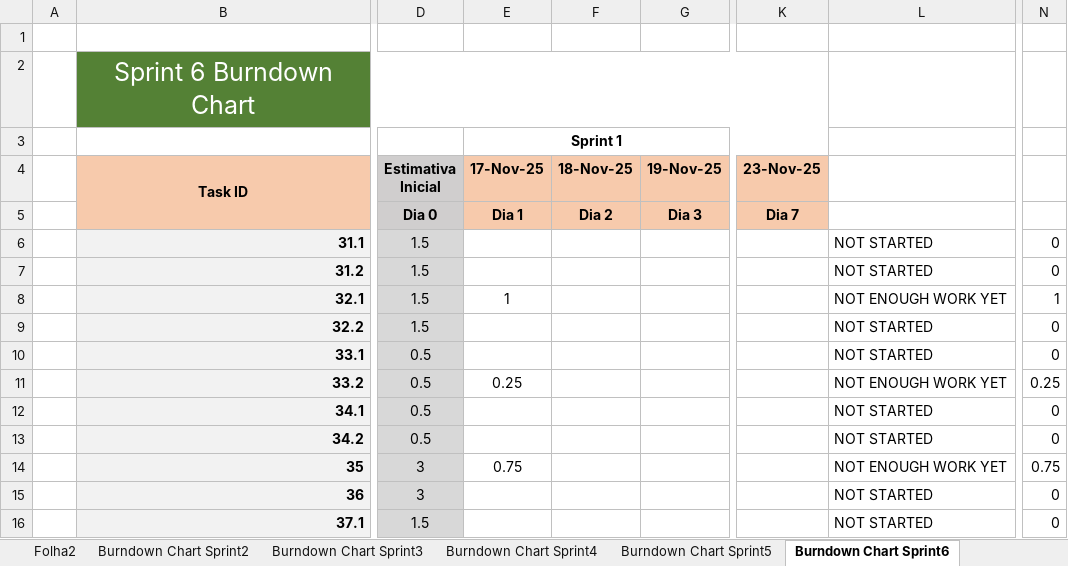
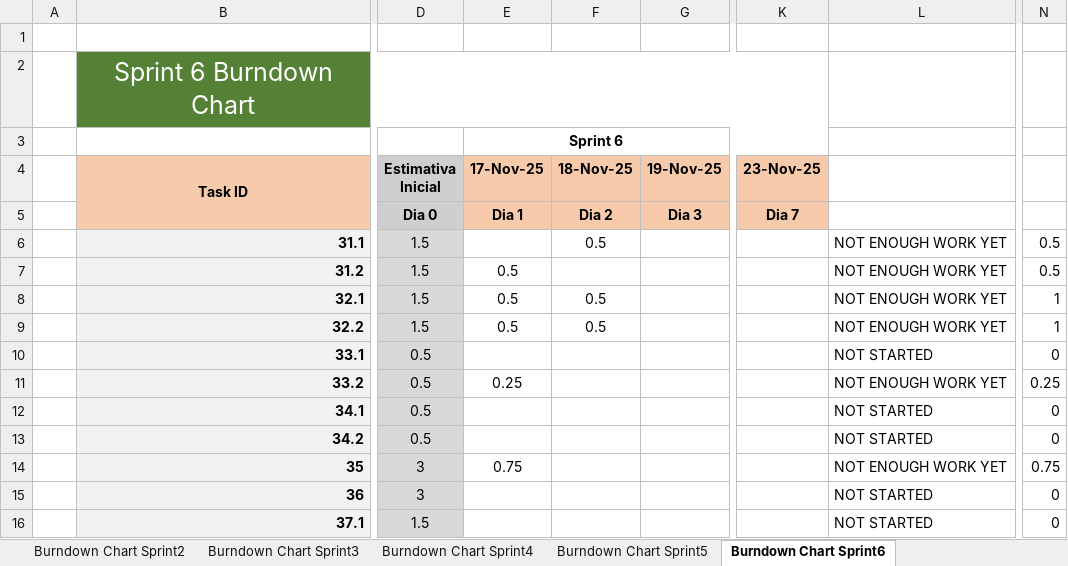
Before and after one commit to gabits17/Mindustry-Add-ons-SE-Project, an Excel workbook: SE202526/Management/Sprint6/burndown/Sprint6_Burndown.xlsx, sheet Burndown Chart Sprint6, drawn as a sheet; only a part is shown, gaps mark what is left out; values as stored, in another font and other column widths than the file's, no borders; charts and pictures and conditional formats not drawn; the diff covers the shown part only; the diff names each change by its address in the sheet, - before the commit and + after, or states it on an @@ line.

Commit message:
(67286, Gabriela Silva) Added sprint 6's second day management updates

```diff
--- a/SE202526/Management/Sprint6/burndown/Sprint6_Burndown.xlsx (sheet Burndown Chart Sprint6)
+++ b/SE202526/Management/Sprint6/burndown/Sprint6_Burndown.xlsx (sheet Burndown Chart Sprint6)
-sheet tab: Folha2
-E3 (17-Nov-25): Sprint 1
+E3 (17-Nov-25): Sprint 6
-F6 (18-Nov-25): (empty)
+F6 (18-Nov-25): 0.5
-L6:L7: NOT STARTED
+L6:L7: NOT ENOUGH WORK YET
-N6:N7: 0
+N6:N7: 0.5
-E7 (17-Nov-25): (empty)
+E7 (17-Nov-25): 0.5
-E8 (17-Nov-25): 1
+E8 (17-Nov-25): 0.5
-F8:F9 (18-Nov-25): (empty)
+F8:F9 (18-Nov-25): 0.5
-E9 (17-Nov-25): (empty)
+E9 (17-Nov-25): 0.5
-L9: NOT STARTED
+L9: NOT ENOUGH WORK YET
-N9: 0
+N9: 1
```
Also changed, not shown: 27 edited cells elsewhere in this sheet, sheet Burndown Chart Sprint4, sheet Burndown Chart Sprint2, sheet Burndown Chart Sprint5, sheet Burndown Chart Sprint3, formulas that keep their value, charts or pictures.
